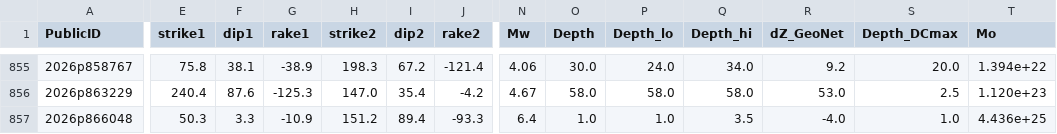
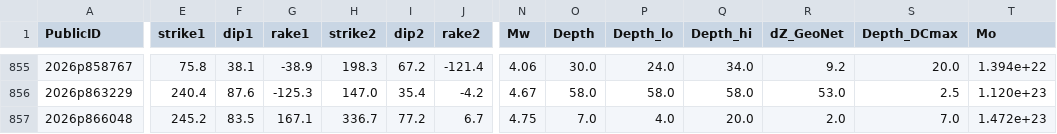
Before and after one commit to Dani-Lindsay/auto_tdmt_NZ, a CSV file: catalogue.csv, drawn as a sheet; only a part is shown, gaps mark what is left out; the diff covers the shown part only; the diff names each change by its address in the sheet, - before the commit and + after, or states it on an @@ line.

```diff
--- a/catalogue.csv
+++ b/catalogue.csv
-E857 (strike1): 50.3
+E857 (strike1): 245.2
-F857 (dip1): 3.3
+F857 (dip1): 83.5
-G857 (rake1): -10.9
+G857 (rake1): 167.1
-H857 (strike2): 151.2
+H857 (strike2): 336.7
-I857 (dip2): 89.4
+I857 (dip2): 77.2
-J857 (rake2): -93.3
+J857 (rake2): 6.7
-N857 (Mw): 6.4
+N857 (Mw): 4.75
-O857 (Depth): 1.0
+O857 (Depth): 7.0
-P857 (Depth_lo): 1.0
+P857 (Depth_lo): 4.0
-Q857 (Depth_hi): 3.5
+Q857 (Depth_hi): 20.0
-R857 (dZ_GeoNet): -4.0
+R857 (dZ_GeoNet): 2.0
-S857 (Depth_DCmax): 1.0
+S857 (Depth_DCmax): 7.0
-T857 (Mo): 4.436e+25
+T857 (Mo): 1.472e+23
```
Also changed, not shown: 24 edited cells elsewhere in this file, station_performance.csv, 12 other files.
